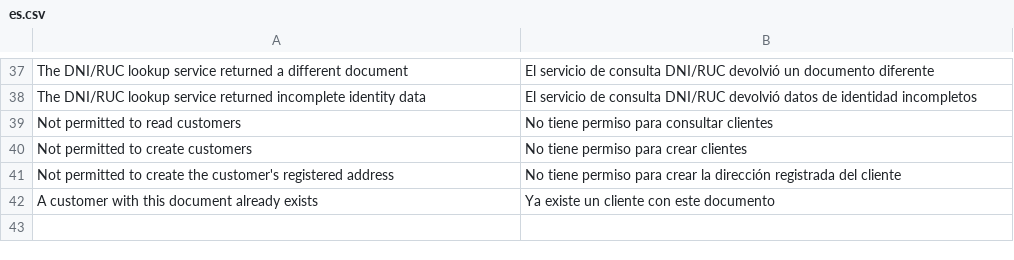
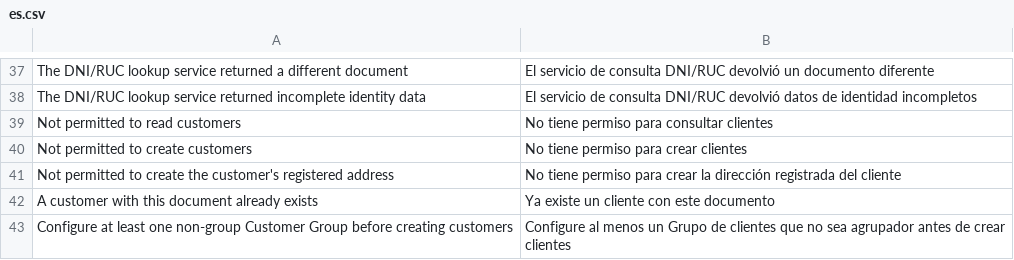
Before and after one commit to alonsosantillana/erpnext-restaurant-tidax, a CSV file: restaurant_management/translations/es.csv, drawn as a sheet; only a part is shown, gaps mark what is left out.

Commit message:
fix: seleccionar grupo hoja al crear cliente

```diff
--- a/restaurant_management/translations/es.csv
+++ b/restaurant_management/translations/es.csv
@@ -42 +42,2 @@ Not permitted to create the customer's registered address,No tiene permiso para
 A customer with this document already exists,Ya existe un cliente con este documento,
+Configure at least one non-group Customer Group before creating customers,Configure al menos un Grupo de clientes que no sea agrupador antes de crear clientes,
```
Also changed, not shown: 3 other files.
